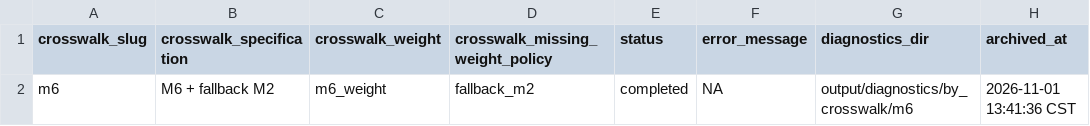
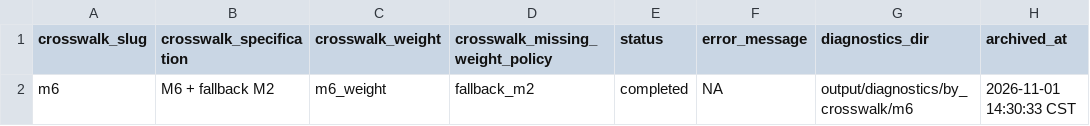
Before and after one commit to rishavbroy/extension-adh2013, a CSV file: output/diagnostics/by_crosswalk/m6/run_status.csv, drawn as a sheet.

```diff
--- a/output/diagnostics/by_crosswalk/m6/run_status.csv
+++ b/output/diagnostics/by_crosswalk/m6/run_status.csv
@@ -1,2 +1,2 @@
 crosswalk_slug,crosswalk_specification,crosswalk_weight,crosswalk_missing_weight_policy,status,error_message,diagnostics_dir,archived_at
-m6,M6 + fallback M2,m6_weight,fallback_m2,completed,NA,output/diagnostics/by_crosswalk/m6,2026-11-01 13:41:36 CST
+m6,M6 + fallback M2,m6_weight,fallback_m2,completed,NA,output/diagnostics/by_crosswalk/m6,2026-11-01 14:30:33 CST
```
Also changed, not shown: output/diagnostics/by_crosswalk/m2/run_status.csv, output/diagnostics/by_crosswalk/m4/run_status.csv, 50 other files.
